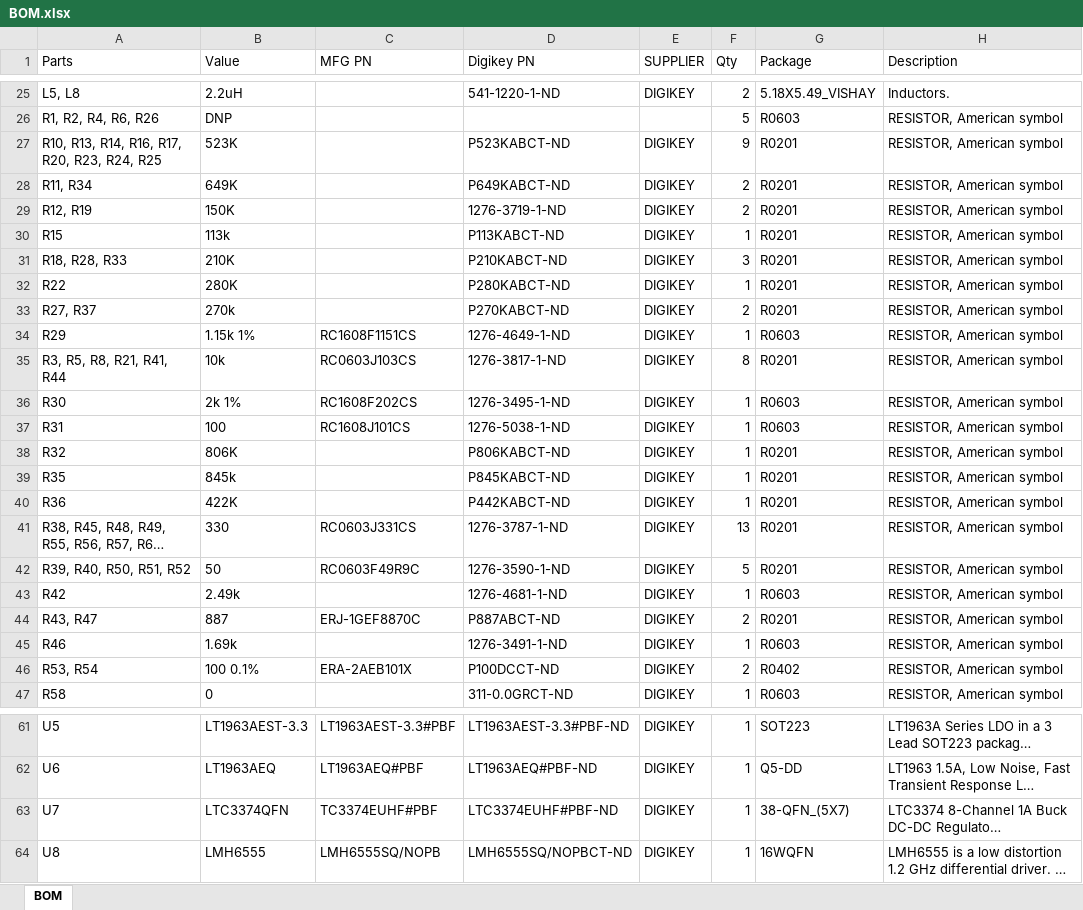
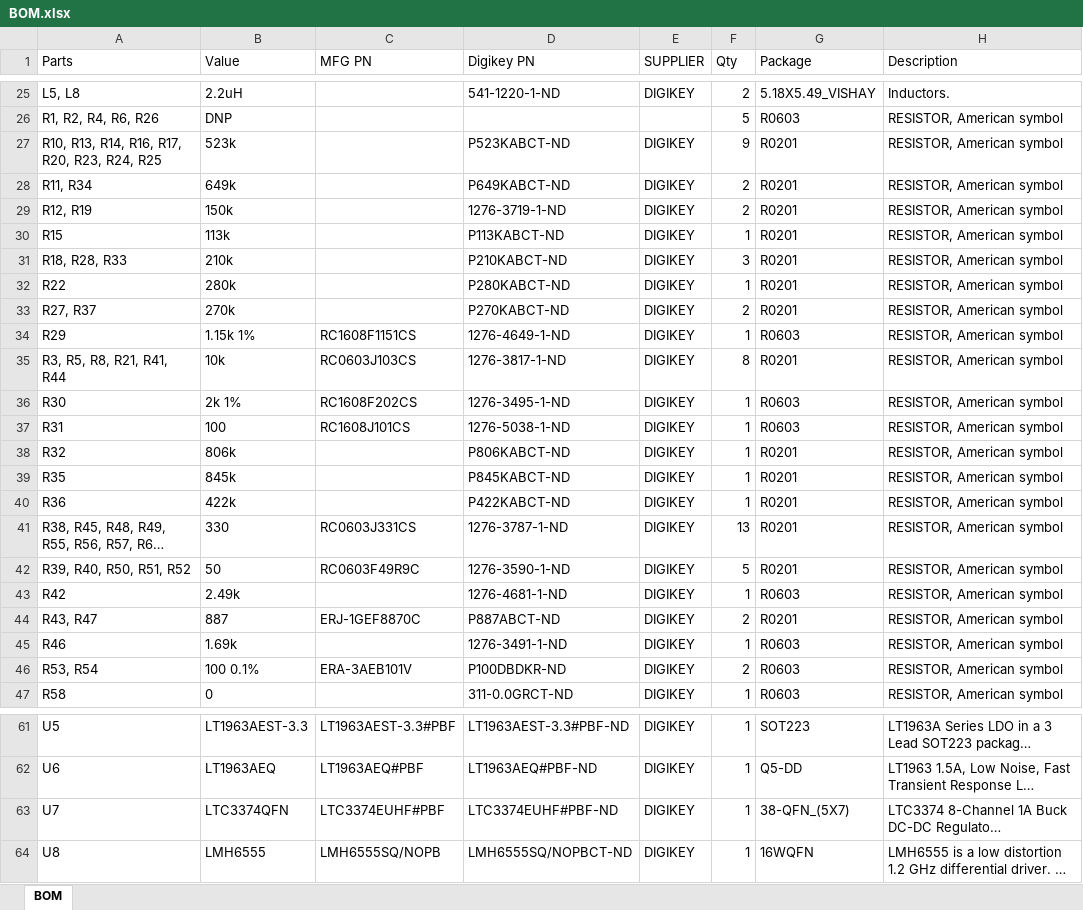
Before and after one commit to schuylersg/FastDataAcquisition, an Excel workbook: ManufactureInfoV1_0s/BOM.xlsx, sheet BOM, drawn as a sheet; only a part is shown, gaps mark what is left out; long unchanged cells end in …; values as stored, in another font and other column widths than the file's, no borders; the diff names each change by its address in the sheet, - before the commit and + after, or states it on an @@ line.

Commit message:
Updates to BOM
Resistor part numbers changed.

```diff
--- a/ManufactureInfoV1_0s/BOM.xlsx (sheet BOM)
+++ b/ManufactureInfoV1_0s/BOM.xlsx (sheet BOM)
-B27 (Value): 523K
+B27 (Value): 523k
-B28 (Value): 649K
+B28 (Value): 649k
-B29 (Value): 150K
+B29 (Value): 150k
-B31 (Value): 210K
+B31 (Value): 210k
-B32 (Value): 280K
+B32 (Value): 280k
-B38 (Value): 806K
+B38 (Value): 806k
-B40 (Value): 422K
+B40 (Value): 422k
-D40 (Digikey PN): P442KABCT-ND
+D40 (Digikey PN): P422KABCT-ND
-C46 (MFG PN): ERA-2AEB101X
+C46 (MFG PN): ERA-3AEB101V
-D46 (Digikey PN): P100DCCT-ND
+D46 (Digikey PN): P100DBDKR-ND
-G46 (Package): R0402
+G46 (Package): R0603
-C63 (MFG PN): TC3374EUHF#PBF
+C63 (MFG PN): LTC3374EUHF#PBF
```
Also changed, not shown: 2 other files.
